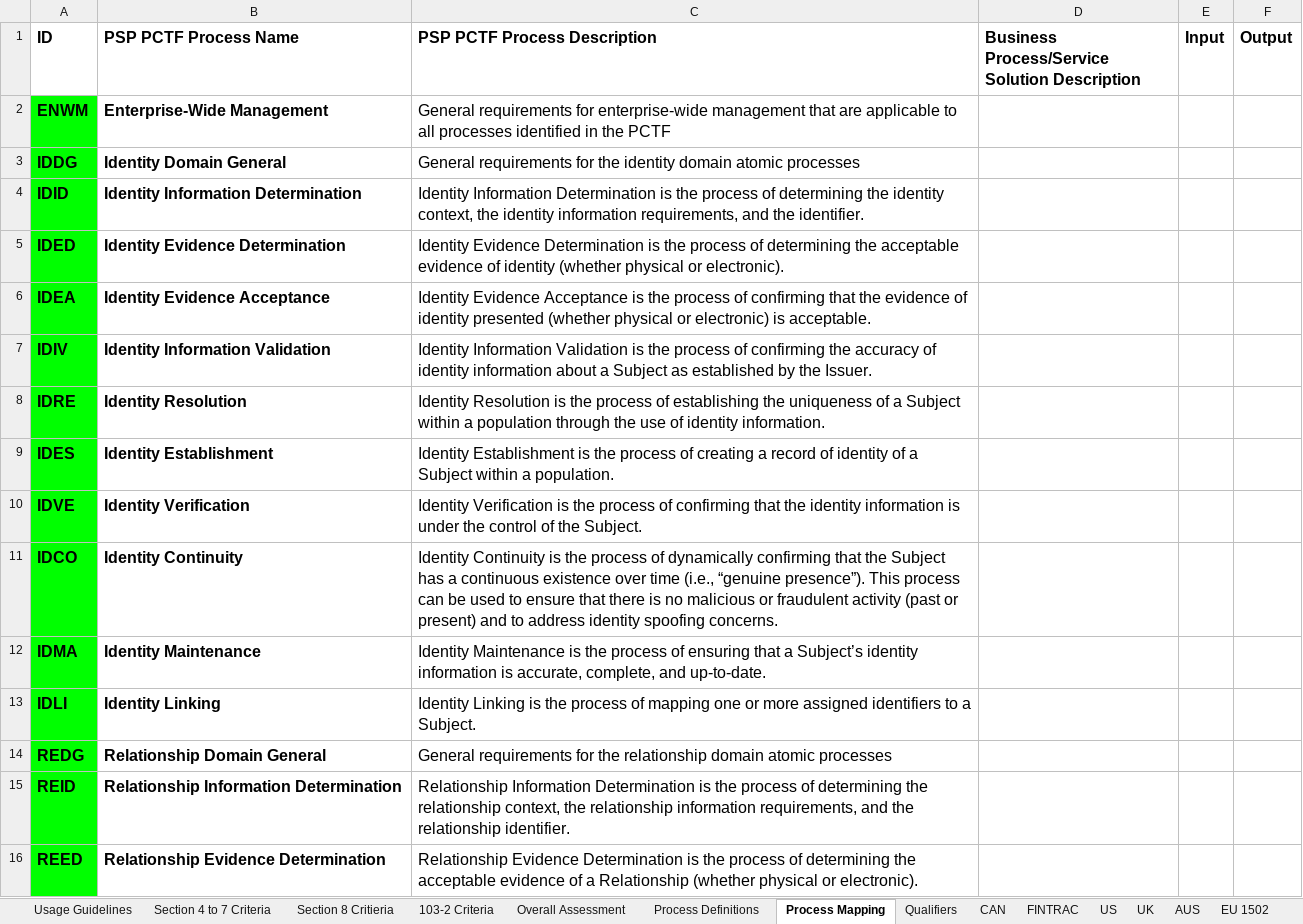
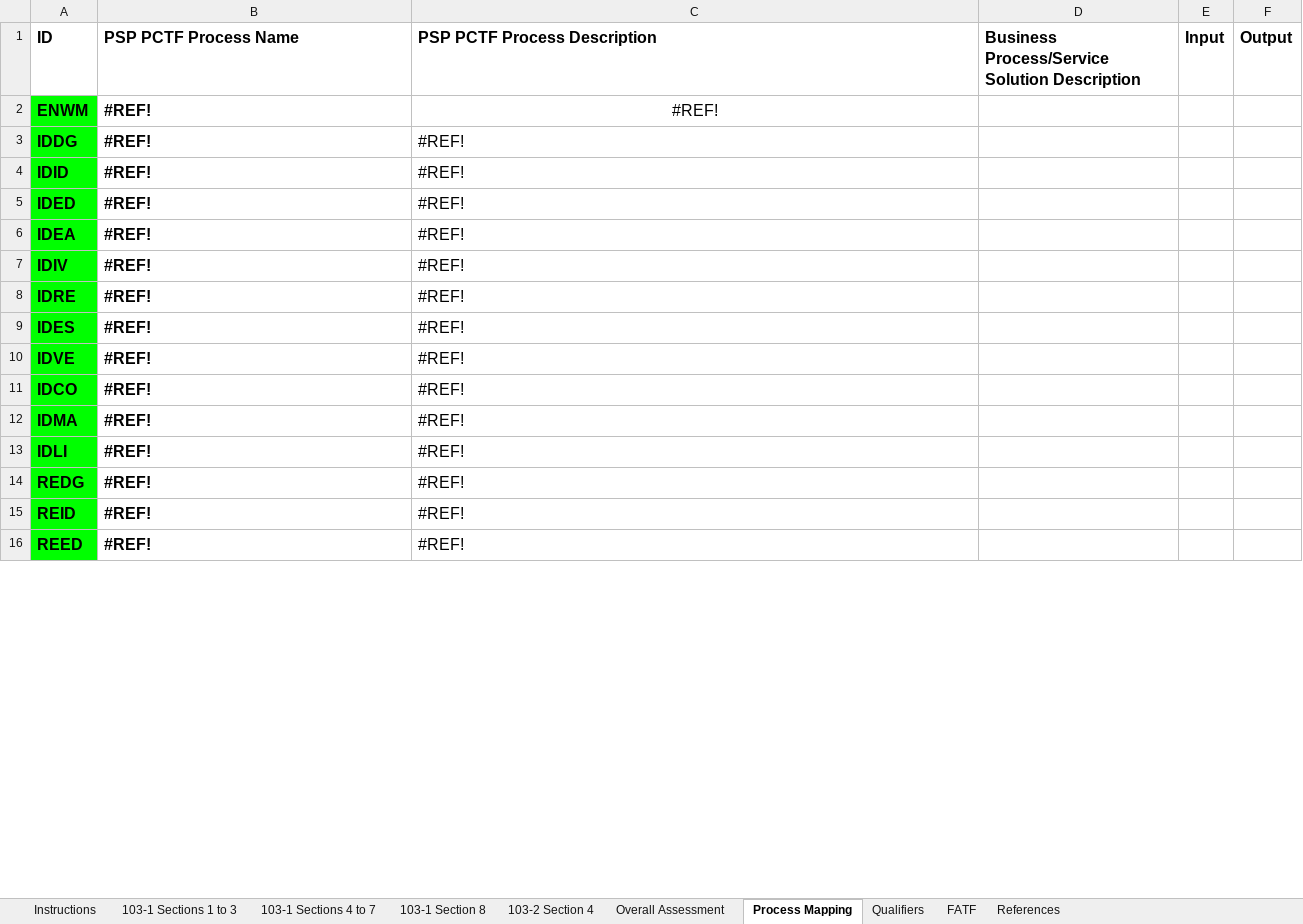
Before and after one commit to CIOSC/CAS-Digital-Trust, an Excel workbook: scheme/tools/Conformity-Assessment-Workbook.xlsx, sheet Process Mapping, drawn as a sheet; only a part is shown; values as stored, in another font and other column widths than the file's, no borders; the diff covers the shown part only; the diff names each change by its address in the sheet, - before the commit and + after, or states it on an @@ line.

```diff
--- a/scheme/tools/Conformity-Assessment-Workbook.xlsx (sheet Process Mapping)
+++ b/scheme/tools/Conformity-Assessment-Workbook.xlsx (sheet Process Mapping)
-sheet tab: Usage Guidelines
+sheet tab: Instructions
-sheet tab: Section 4 to 7 Criteria
+sheet tab: 103-1 Sections 1 to 3
-sheet tab: Section 8 Critieria
+sheet tab: 103-1 Sections 4 to 7
-sheet tab: 103-2 Criteria
+sheet tab: 103-1 Section 8
-sheet tab: Process Definitions
-sheet tab: CAN
-sheet tab: FINTRAC
-sheet tab: US
-sheet tab: UK
-sheet tab: AUS
-sheet tab: EU 1502
+sheet tab: 103-2 Section 4
-B2 (PSP PCTF Process Name): Enterprise-Wide Management
+B2 (PSP PCTF Process Name): #REF!
-C2 (PSP PCTF Process Description): General requirements for enterprise-wide management that are applicable to all processes identified in the PCTF
+C2 (PSP PCTF Process Description): #REF!
-C2 alignment: left
+C2 alignment: center
-B3 (PSP PCTF Process Name): Identity Domain General
+B3 (PSP PCTF Process Name): #REF!
-C3 (PSP PCTF Process Description): General requirements for the identity domain atomic processes
+C3 (PSP PCTF Process Description): #REF!
-B4 (PSP PCTF Process Name): Identity Information Determination
+B4 (PSP PCTF Process Name): #REF!
-C4 (PSP PCTF Process Description): Identity Information Determination is the process of determining the identity context, the identity information requirements, and the identifier.
+C4 (PSP PCTF Process Description): #REF!
-B5 (PSP PCTF Process Name): Identity Evidence Determination
+B5 (PSP PCTF Process Name): #REF!
-C5 (PSP PCTF Process Description): Identity Evidence Determination is the process of determining the acceptable evidence of identity (whether physical or electronic).
+C5 (PSP PCTF Process Description): #REF!
-B6 (PSP PCTF Process Name): Identity Evidence Acceptance
+B6 (PSP PCTF Process Name): #REF!
-C6 (PSP PCTF Process Description): Identity Evidence Acceptance is the process of confirming that the evidence of identity presented (whether physical or electronic) is acceptable.
+C6 (PSP PCTF Process Description): #REF!
-B7 (PSP PCTF Process Name): Identity Information Validation
+B7 (PSP PCTF Process Name): #REF!
-C7 (PSP PCTF Process Description): Identity Information Validation is the process of confirming the accuracy of identity information about a Subject as established by the Issuer.
+C7 (PSP PCTF Process Description): #REF!
-B8 (PSP PCTF Process Name): Identity Resolution
+B8 (PSP PCTF Process Name): #REF!
-C8 (PSP PCTF Process Description): Identity Resolution is the process of establishing the uniqueness of a Subject within a population through the use of identity information.
+C8 (PSP PCTF Process Description): #REF!
-B9 (PSP PCTF Process Name): Identity Establishment
+B9 (PSP PCTF Process Name): #REF!
-C9 (PSP PCTF Process Description): Identity Establishment is the process of creating a record of identity of a Subject within a population.
+C9 (PSP PCTF Process Description): #REF!
-B10 (PSP PCTF Process Name): Identity Verification
+B10 (PSP PCTF Process Name): #REF!
-C10 (PSP PCTF Process Description): Identity Verification is the process of confirming that the identity information is under the control of the Subject.
+C10 (PSP PCTF Process Description): #REF!
-B11 (PSP PCTF Process Name): Identity Continuity
+B11 (PSP PCTF Process Name): #REF!
-C11 (PSP PCTF Process Description): Identity Continuity is the process of dynamically confirming that the Subject has a continuous existence over time (i.e., “genuine presence”). This process can be used to ensure that there is no malicious or fraudulent activity (past or present) and to address identity spoofing concerns.
+C11 (PSP PCTF Process Description): #REF!
-B12 (PSP PCTF Process Name): Identity Maintenance
+B12 (PSP PCTF Process Name): #REF!
-C12 (PSP PCTF Process Description): Identity Maintenance is the process of ensuring that a Subject’s identity information is accurate, complete, and up-to-date.
+C12 (PSP PCTF Process Description): #REF!
-B13 (PSP PCTF Process Name): Identity Linking
+B13 (PSP PCTF Process Name): #REF!
-C13 (PSP PCTF Process Description): Identity Linking is the process of mapping one or more assigned identifiers to a Subject.
+C13 (PSP PCTF Process Description): #REF!
-B14 (PSP PCTF Process Name): Relationship Domain General
+B14 (PSP PCTF Process Name): #REF!
-C14 (PSP PCTF Process Description): General requirements for the relationship domain atomic processes
+C14 (PSP PCTF Process Description): #REF!
-B15 (PSP PCTF Process Name): Relationship Information Determination
+B15 (PSP PCTF Process Name): #REF!
-C15 (PSP PCTF Process Description): Relationship Information Determination is the process of determining the relationship context, the relationship information requirements, and the relationship identifier.
+C15 (PSP PCTF Process Description): #REF!
-B16 (PSP PCTF Process Name): Relationship Evidence Determination
+B16 (PSP PCTF Process Name): #REF!
-C16 (PSP PCTF Process Description): Relationship Evidence Determination is the process of determining the acceptable evidence of a Relationship (whether physical or electronic).
+C16 (PSP PCTF Process Description): #REF!
```
Also changed, not shown: 62 edited cells elsewhere in this sheet, sheet 103-1 Section 8, sheet 103-1 Sections 4 to 7, sheet 103-1 Sections 1 to 3, sheet FATF, sheet Instructions, sheet Overall Assessment, 2 other files.
